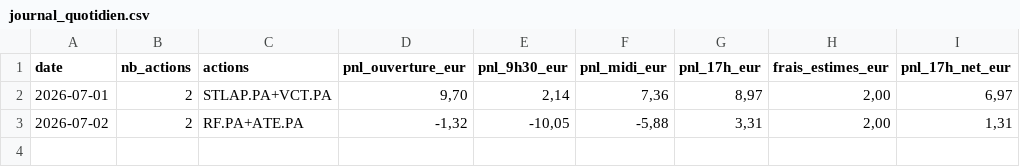
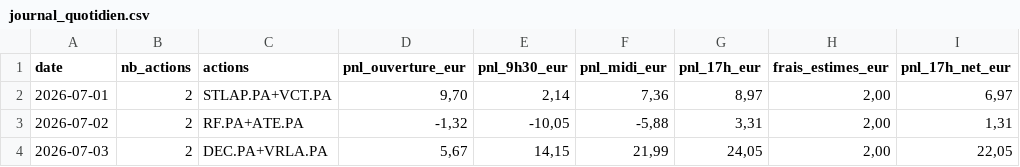
Before and after one commit to CDOGss/analyse-boursiere, a CSV file: reports/journal_quotidien.csv, drawn as a sheet.

```diff
--- a/reports/journal_quotidien.csv
+++ b/reports/journal_quotidien.csv
@@ -3 +3,2 @@
 2026-07-02;2;RF.PA+ATE.PA;-1,32;-10,05;-5,88;3,31;2,00;1,31
+2026-07-03;2;DEC.PA+VRLA.PA;5,67;14,15;21,99;24,05;2,00;22,05
```
Also changed, not shown: 7 other files.
